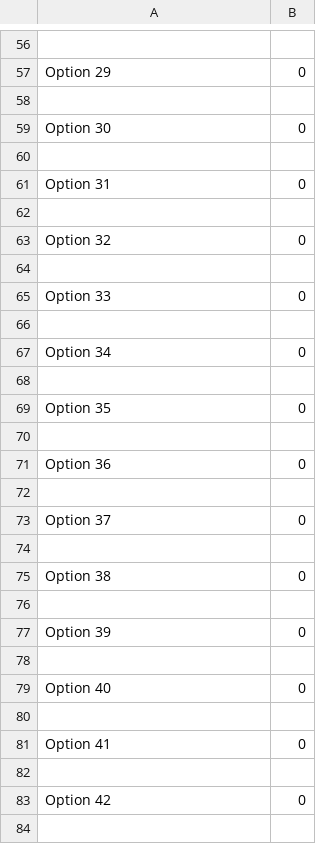
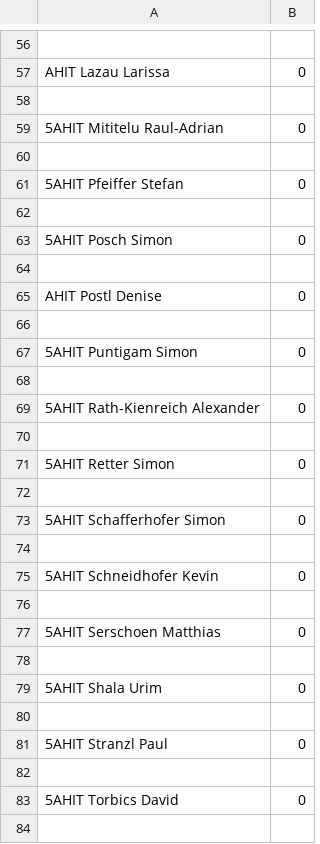
Before and after one commit to simoposc/Ballk-nig, a CSV file: votes.csv, drawn as a sheet; only a part is shown, gaps mark what is left out; the diff covers the shown part only; the diff names each change by its address in the sheet, - before the commit and + after, or states it on an @@ line.

```diff
--- a/votes.csv
+++ b/votes.csv
-A57: Option 29
+A57: AHIT Lazau Larissa
-A59: Option 30
+A59: 5AHIT Mititelu Raul-Adrian
-A61: Option 31
+A61: 5AHIT Pfeiffer Stefan
-A63: Option 32
+A63: 5AHIT Posch Simon
-A65: Option 33
+A65: AHIT Postl Denise
-A67: Option 34
+A67: 5AHIT Puntigam Simon
-A69: Option 35
+A69: 5AHIT Rath-Kienreich Alexander
-A71: Option 36
+A71: 5AHIT Retter Simon
-A73: Option 37
+A73: 5AHIT Schafferhofer Simon
-A75: Option 38
+A75: 5AHIT Schneidhofer Kevin
-A77: Option 39
+A77: 5AHIT Serschoen Matthias
-A79: Option 40
+A79: 5AHIT Shala Urim
-A81: Option 41
+A81: 5AHIT Stranzl Paul
-A83: Option 42
+A83: 5AHIT Torbics David
```
Also changed, not shown: 10 added rows, 12 removed rows and 85 edited cells elsewhere in this file, 6 other files.
